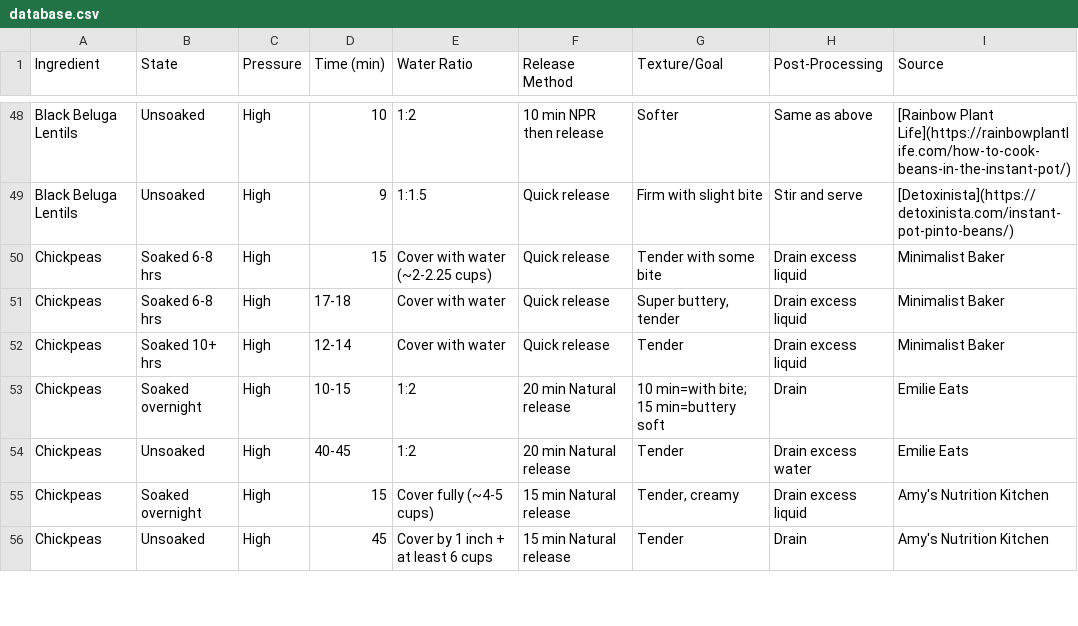
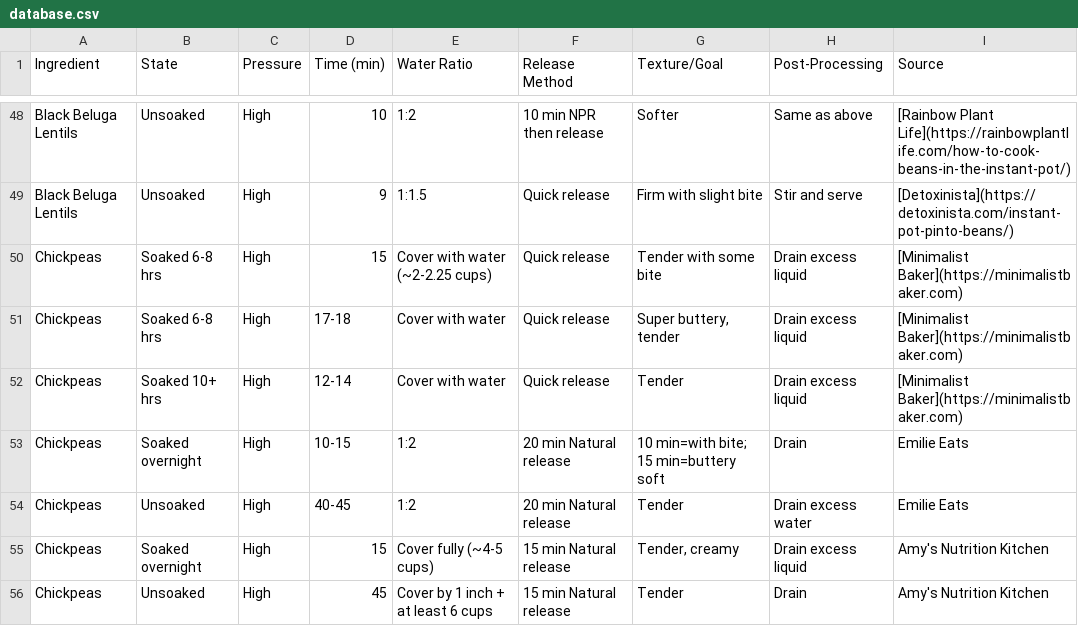
Before and after one commit to duke8585/instant-pot-database, a CSV file: instant-pot-app/public/database.csv, drawn as a sheet; only a part is shown, gaps mark what is left out; the diff covers the shown part only.

```diff
--- a/instant-pot-app/public/database.csv
+++ b/instant-pot-app/public/database.csv
@@ -49,5 +49,5 @@ Black Beluga Lentils,Unsoaked,High,10,1:2,10 min NPR then release,Softer,Same as
 Black Beluga Lentils,Unsoaked,High,9,1:1.5,Quick release,Firm with slight bite,Stir and serve,[Detoxinista](https://detoxinista.com/instant-pot-pinto-beans/)
-Chickpeas,Soaked 6-8 hrs,High,15,Cover with water (~2-2.25 cups),Quick release,Tender with some bite,Drain excess liquid,Minimalist Baker
-Chickpeas,Soaked 6-8 hrs,High,17-18,Cover with water,Quick release,"Super buttery, tender",Drain excess liquid,Minimalist Baker
-Chickpeas,Soaked 10+ hrs,High,12-14,Cover with water,Quick release,Tender,Drain excess liquid,Minimalist Baker
+Chickpeas,Soaked 6-8 hrs,High,15,Cover with water (~2-2.25 cups),Quick release,Tender with some bite,Drain excess liquid,[Minimalist Baker](https://minimalistbaker.com)
+Chickpeas,Soaked 6-8 hrs,High,17-18,Cover with water,Quick release,"Super buttery, tender",Drain excess liquid,[Minimalist Baker](https://minimalistbaker.com)
+Chickpeas,Soaked 10+ hrs,High,12-14,Cover with water,Quick release,Tender,Drain excess liquid,[Minimalist Baker](https://minimalistbaker.com)
 Chickpeas,Soaked overnight,High,10-15,1:2,20 min Natural release,10 min=with bite; 15 min=buttery soft,Drain,Emilie Eats
```
Also changed, not shown: 20 edited cells elsewhere in this file, 1 other file.
